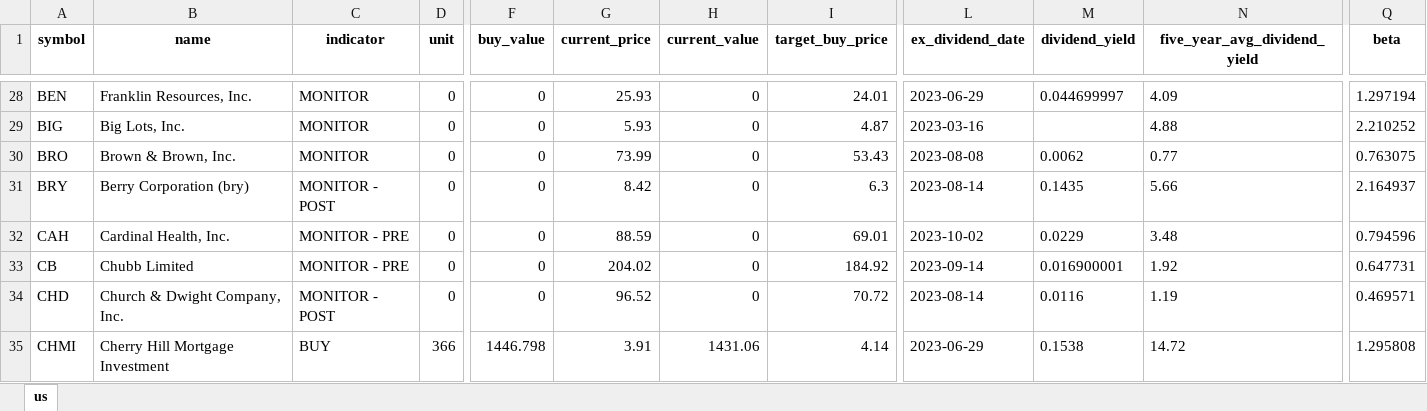
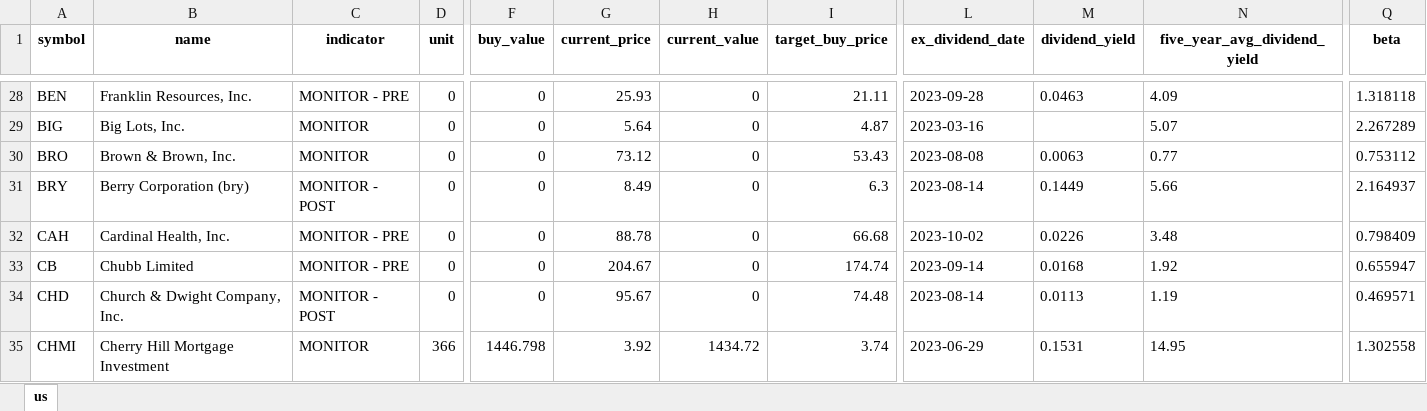
Before and after one commit to alpha2phi-platform/alphalib, an Excel workbook: data/portfolio.xlsx, sheet us, drawn as a sheet; only a part is shown, gaps mark what is left out; values as stored, in another font and other column widths than the file's, no borders; the diff covers the shown part only; the diff names each change by its address in the sheet, - before the commit and + after, or states it on an @@ line.

```diff
--- a/data/portfolio.xlsx (sheet us)
+++ b/data/portfolio.xlsx (sheet us)
-C28 (indicator): MONITOR
+C28 (indicator): MONITOR - PRE
-I28 (target_buy_price): 24.01
+I28 (target_buy_price): 21.11
-L28 (ex_dividend_date): 2023-06-29
+L28 (ex_dividend_date): 2023-09-28
-M28 (dividend_yield): 0.044699997
+M28 (dividend_yield): 0.0463
-Q28 (beta): 1.297194
+Q28 (beta): 1.318118
-G29 (current_price): 5.93
+G29 (current_price): 5.64
-N29 (five_year_avg_dividend_yield): 4.88
+N29 (five_year_avg_dividend_yield): 5.07
-Q29 (beta): 2.210252
+Q29 (beta): 2.267289
-G30 (current_price): 73.99
+G30 (current_price): 73.12
-M30 (dividend_yield): 0.0062
+M30 (dividend_yield): 0.0063
-Q30 (beta): 0.763075
+Q30 (beta): 0.753112
-G31 (current_price): 8.42
+G31 (current_price): 8.49
-M31 (dividend_yield): 0.1435
+M31 (dividend_yield): 0.1449
-G32 (current_price): 88.59
+G32 (current_price): 88.78
-I32 (target_buy_price): 69.01
+I32 (target_buy_price): 66.68
-M32 (dividend_yield): 0.0229
+M32 (dividend_yield): 0.0226
-Q32 (beta): 0.794596
+Q32 (beta): 0.798409
-G33 (current_price): 204.02
+G33 (current_price): 204.67
-I33 (target_buy_price): 184.92
+I33 (target_buy_price): 174.74
-M33 (dividend_yield): 0.016900001
+M33 (dividend_yield): 0.0168
-Q33 (beta): 0.647731
+Q33 (beta): 0.655947
-G34 (current_price): 96.52
+G34 (current_price): 95.67
-I34 (target_buy_price): 70.72
+I34 (target_buy_price): 74.48
-M34 (dividend_yield): 0.0116
+M34 (dividend_yield): 0.0113
-C35 (indicator): BUY
+C35 (indicator): MONITOR
-G35 (current_price): 3.91
+G35 (current_price): 3.92
-H35 (current_value): 1431.06
+H35 (current_value): 1434.72
-I35 (target_buy_price): 4.14
+I35 (target_buy_price): 3.74
-M35 (dividend_yield): 0.1538
+M35 (dividend_yield): 0.1531
-N35 (five_year_avg_dividend_yield): 14.72
+N35 (five_year_avg_dividend_yield): 14.95
-Q35 (beta): 1.295808
+Q35 (beta): 1.302558
```
Also changed, not shown: 389 edited cells elsewhere in this sheet, 2 other files.
